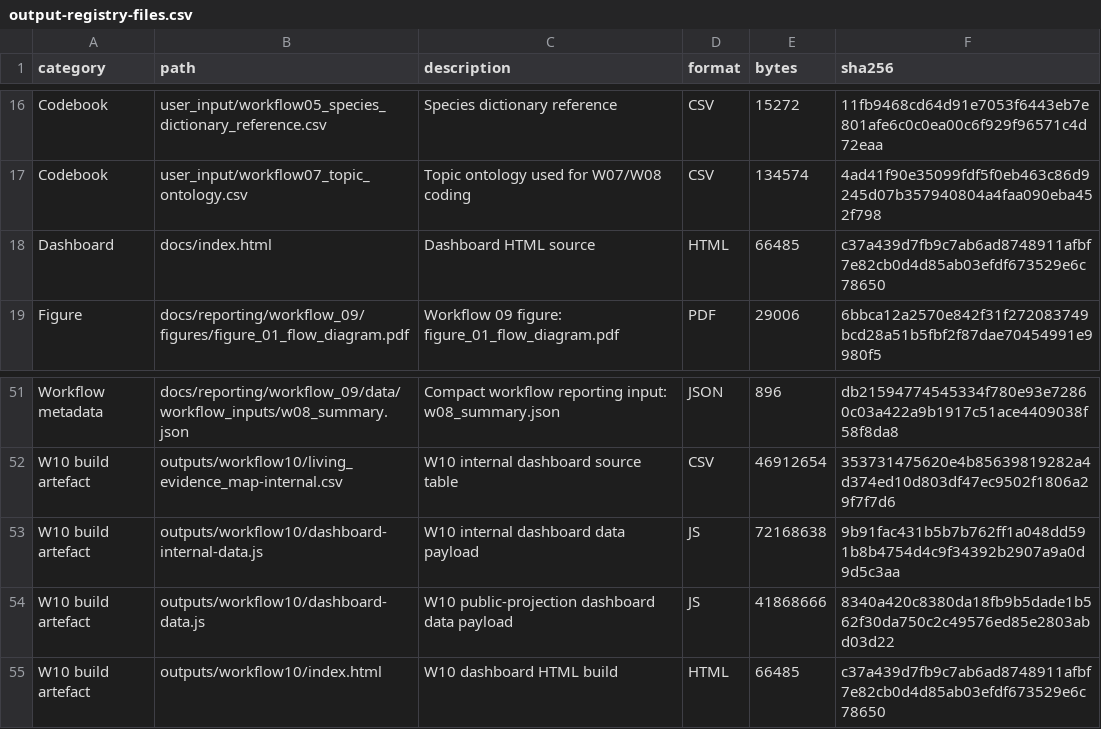
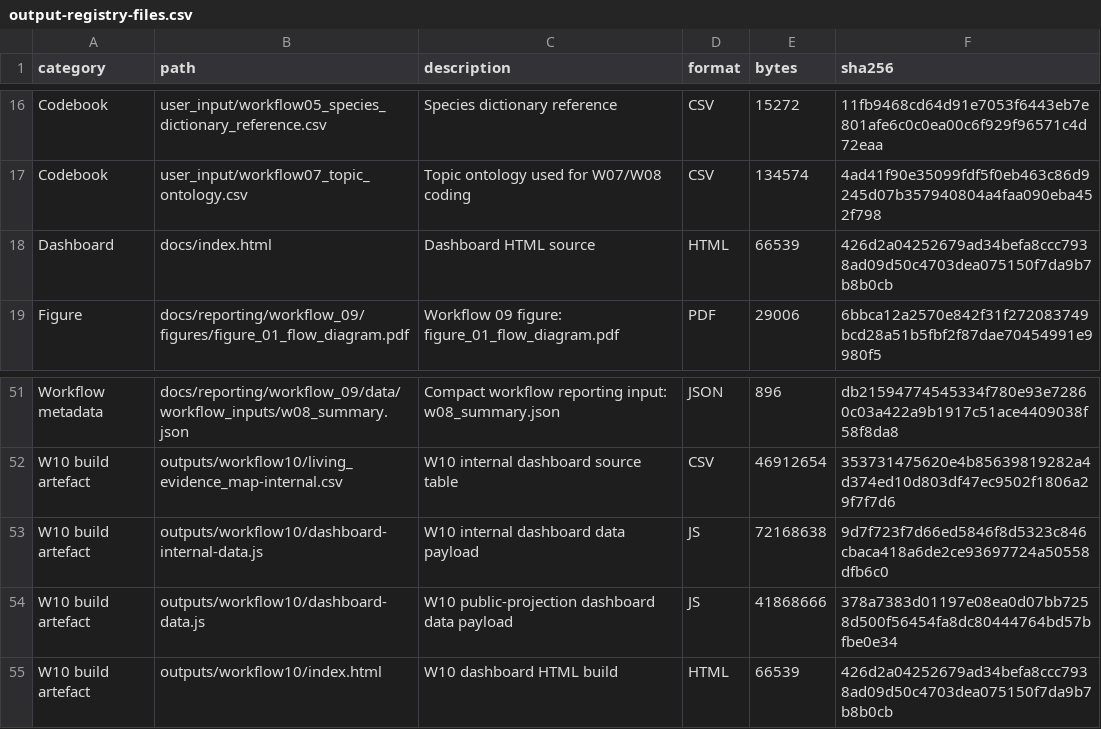
Before and after one commit to thesalmonandthetomato/LivingEvidenceMap, a CSV file: internal/output_registry/archive/2026-10-18/output-registry-files.csv, drawn as a sheet; only a part is shown, gaps mark what is left out.

```diff
--- a/internal/output_registry/archive/2026-10-18/output-registry-files.csv
+++ b/internal/output_registry/archive/2026-10-18/output-registry-files.csv
@@ -17,3 +17,3 @@
 "Codebook","user_input/workflow07_topic_ontology.csv","Topic ontology used for W07/W08 coding","CSV",134574,"4ad41f90e35099fdf5f0eb463c86d9245d07b357940804a4faa090eba452f798"
-"Dashboard","docs/index.html","Dashboard HTML source","HTML",66485,"c37a439d7fb9c7ab6ad8748911afbf7e82cb0d4d85ab03efdf673529e6c78650"
+"Dashboard","docs/index.html","Dashboard HTML source","HTML",66539,"426d2a04252679ad34befa8ccc7938ad09d50c4703dea075150f7da9b7b8b0cb"
 "Figure","docs/reporting/workflow_09/figures/figure_01_flow_diagram.pdf","Workflow 09 figure: figure_01_flow_diagram.pdf","PDF",29006,"6bbca12a2570e842f31f272083749bcd28a51b5fbf2f87dae70454991e9980f5"
@@ -52,4 +52,4 @@
 "W10 build artefact","outputs/workflow10/living_evidence_map-internal.csv","W10 internal dashboard source table","CSV",46912654,"353731475620e4b85639819282a4d374ed10d803df47ec9502f1806a29f7f7d6"
-"W10 build artefact","outputs/workflow10/dashboard-internal-data.js","W10 internal dashboard data payload","JS",72168638,"9b91fac431b5b7b762ff1a048dd591b8b4754d4c9f34392b2907a9a0d9d5c3aa"
-"W10 build artefact","outputs/workflow10/dashboard-data.js","W10 public-projection dashboard data payload","JS",41868666,"8340a420c8380da18fb9b5dade1b562f30da750c2c49576ed85e2803abd03d22"
-"W10 build artefact","outputs/workflow10/index.html","W10 dashboard HTML build","HTML",66485,"c37a439d7fb9c7ab6ad8748911afbf7e82cb0d4d85ab03efdf673529e6c78650"
+"W10 build artefact","outputs/workflow10/dashboard-internal-data.js","W10 internal dashboard data payload","JS",72168638,"9d7f723f7d66ed5846f8d5323c846cbaca418a6de2ce93697724a50558dfb6c0"
+"W10 build artefact","outputs/workflow10/dashboard-data.js","W10 public-projection dashboard data payload","JS",41868666,"378a7383d01197e08ea0d07bb7258d500f56454fa8dc80444764bd57bfbe0e34"
+"W10 build artefact","outputs/workflow10/index.html","W10 dashboard HTML build","HTML",66539,"426d2a04252679ad34befa8ccc7938ad09d50c4703dea075150f7da9b7b8b0cb"
```
Also changed, not shown: 3 other files.
